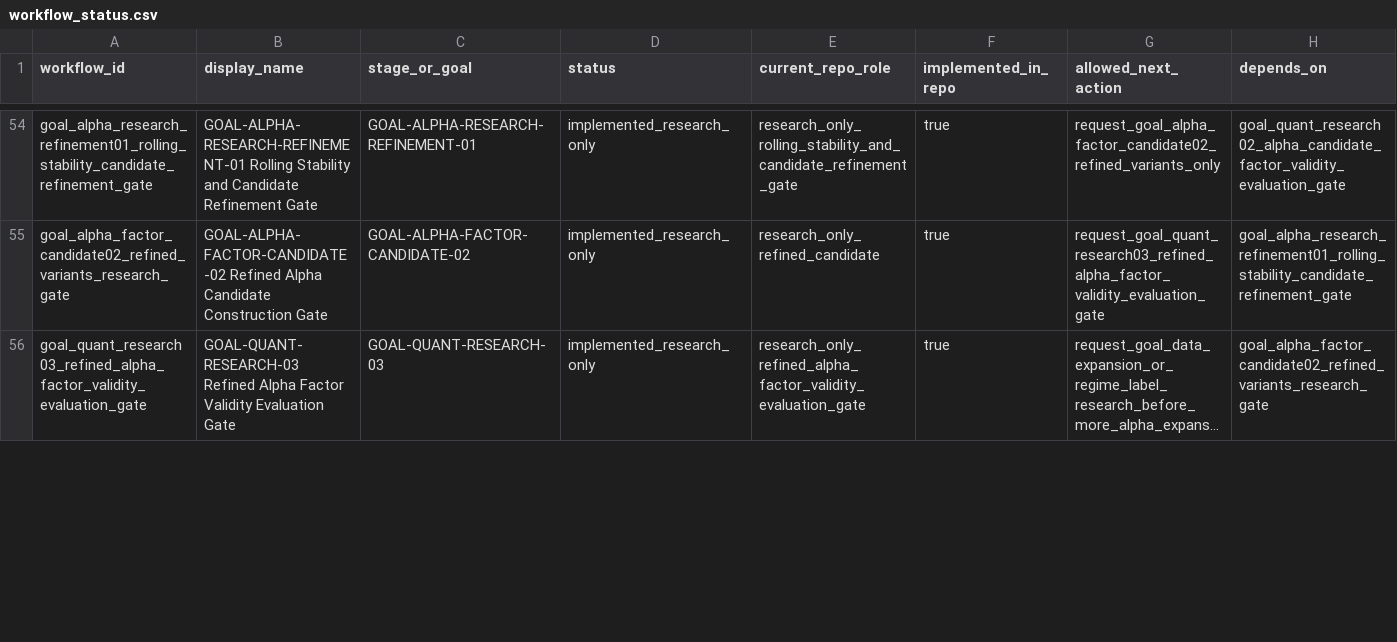
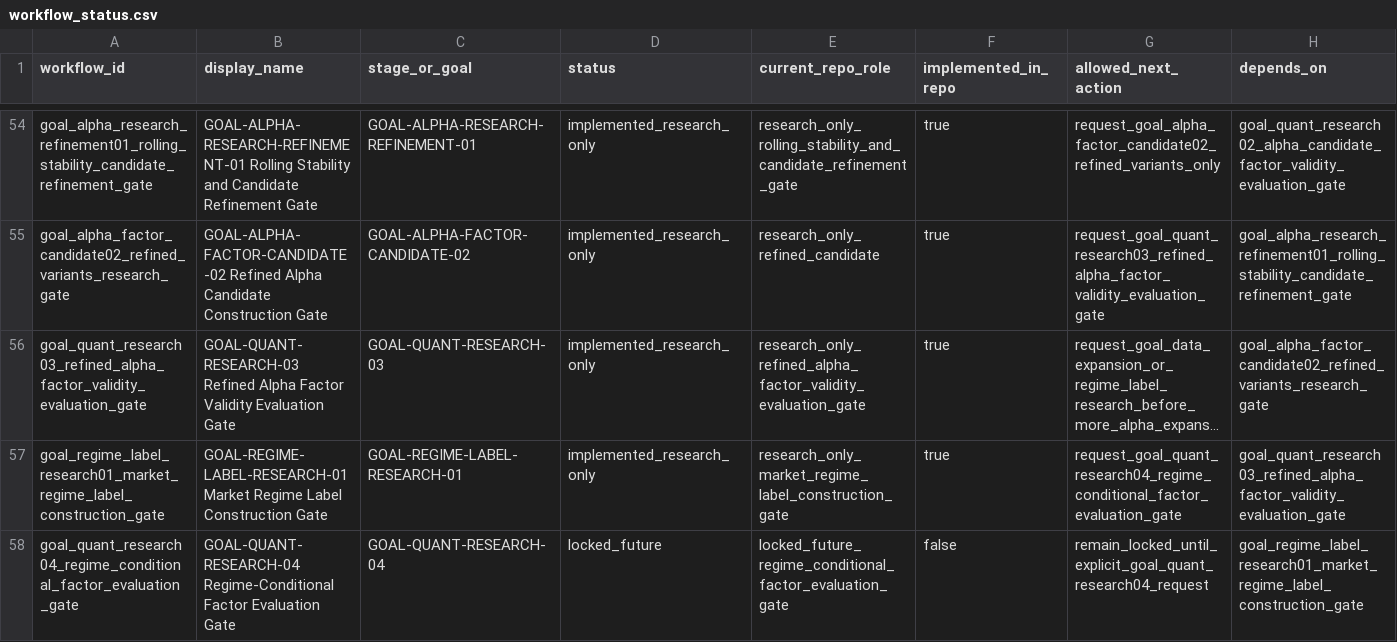
Before and after one commit to RyanLu0203/A_share_premarket_core, a CSV file: configs/project/workflow_status.csv, drawn as a sheet; only a part is shown, gaps mark what is left out; long unchanged cells end in …; rows hold the shown columns only; the diff covers the shown part only; the diff names each change by its address in the sheet, - before the commit and + after, or states it on an @@ line.

Commit message:
Implement GOAL-REGIME-LABEL-RESEARCH-01

```diff
--- a/configs/project/workflow_status.csv
+++ b/configs/project/workflow_status.csv
+row 57: goal_regime_label_research01_market_regime_label_construction_gate | GOAL-REGIME-LABEL-RESEARCH-01 Market Regime Label Construction Gate | GOAL-REGIME-LABEL-RESEARCH-01 | implemented_research_only | research_only_market_regime_label_construction_gate | true | request_goal_quant_research04_regime_conditional_factor_evaluation_gate | goal_quant_research03_refined_alpha_factor_validity_evaluation_gate
+row 58: goal_quant_research04_regime_conditional_factor_evaluation_gate | GOAL-QUANT-RESEARCH-04 Regime-Conditional Factor Evaluation Gate | GOAL-QUANT-RESEARCH-04 | locked_future | locked_future_regime_conditional_factor_evaluation_gate | false | remain_locked_until_explicit_goal_quant_research04_request | goal_regime_label_research01_market_regime_label_construction_gate
```
Also changed, not shown: 12 edited cells elsewhere in this file, outputs/audits/adapter_audit_matrix.csv, outputs/audits/classified_capability_catalog_through_goal06b.csv, 55 other files.
